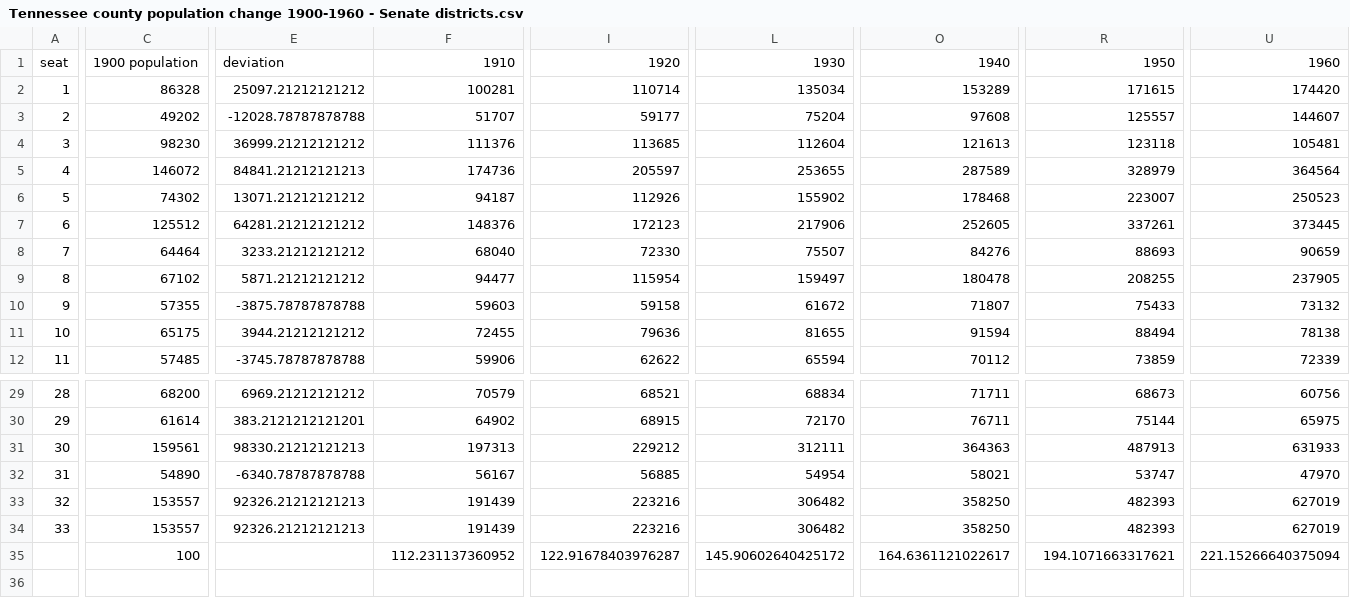
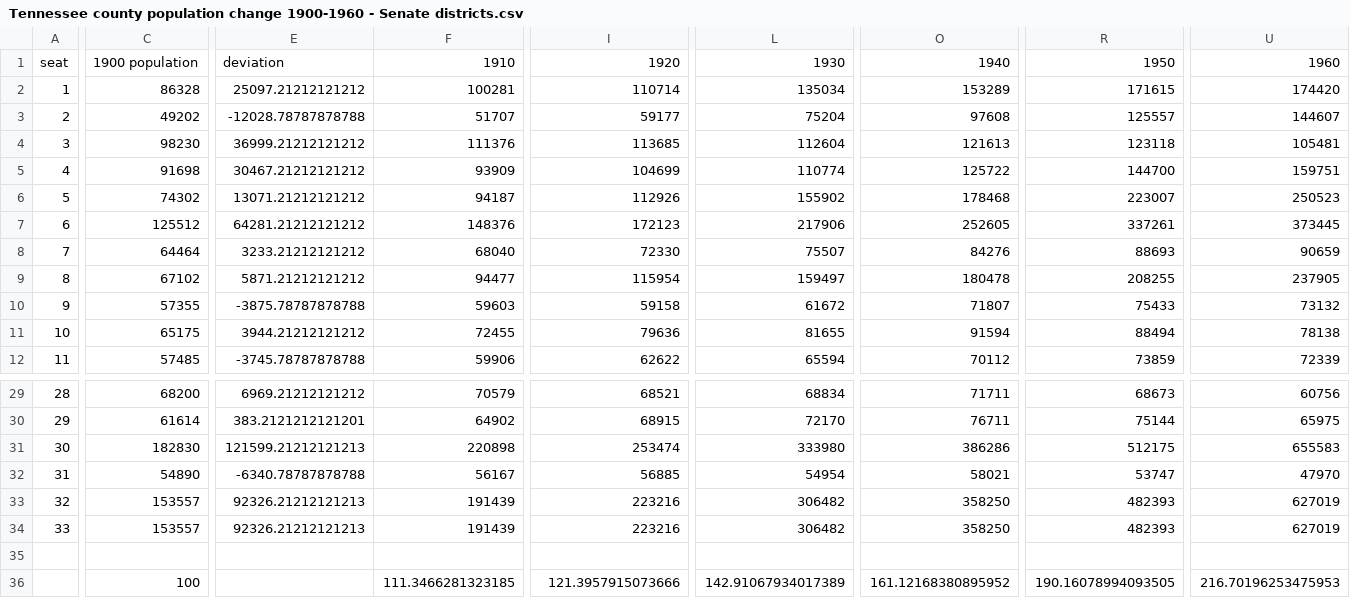
Before and after one commit to zhangj-brennan/gerrymandering, a CSV file: Tennessee county population change 1900-1960 - Senate districts.csv, drawn as a sheet; only a part is shown, gaps mark what is left out; addresses are those after the commit; rows hold the shown columns only; the diff covers the shown part only; the diff names each change by its address in the sheet, - before the commit and + after, or states it on an @@ line.

```diff
--- a/Tennessee county population change 1900-1960 - Senate districts.csv
+++ b/Tennessee county population change 1900-1960 - Senate districts.csv
-C5: 146072
+C5: 91698
-E5: 84841.21212121213
+E5: 30467.21212121212
-F5: 174736
+F5: 93909
-I5: 205597
+I5: 104699
-L5: 253655
+L5: 110774
-O5: 287589
+O5: 125722
-R5: 328979
+R5: 144700
-U5: 364564
+U5: 159751
-C31: 159561
+C31: 182830
-E31: 98330.21212121213
+E31: 121599.21212121213
-F31: 197313
+F31: 220898
-I31: 229212
+I31: 253474
-L31: 312111
+L31: 333980
-O31: 364363
+O31: 386286
-R31: 487913
+R31: 512175
-U31: 631933
+U31: 655583
+row 35: (empty)
-F36: 112.231137360952
+F36: 111.3466281323185
-I36: 122.91678403976287
+I36: 121.3957915073666
-L36: 145.90602640425172
+L36: 142.91067934017389
-O36: 164.6361121022617
+O36: 161.12168380895952
-R36: 194.1071663317621
+R36: 190.16078994093505
-U36: 221.15266640375094
+U36: 216.70196253475953
```
Also changed, not shown: 12 edited cells elsewhere in this file, Tennessee county population change 1900-1960 - House districts.csv, Tennessee county population change 1900-1960 - Tennessee counties.csv, 9 other files.
